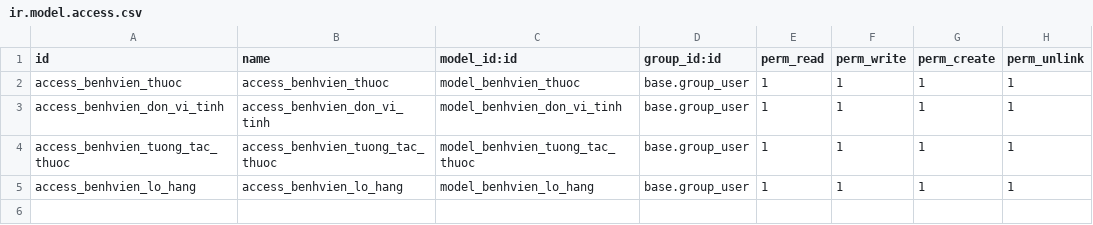
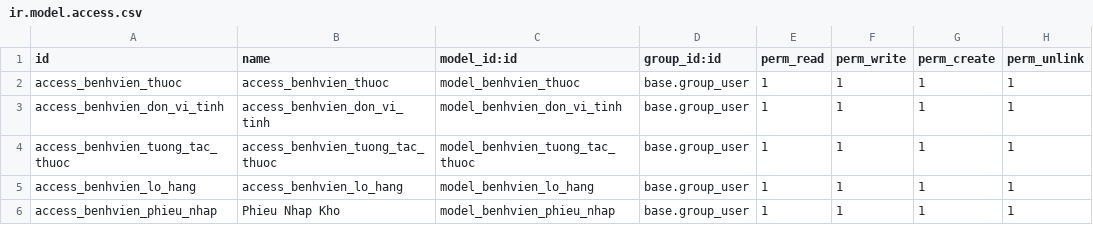
Before and after one commit to trungkien2543/hospital_management_Odoo, a CSV file: medicine/security/ir.model.access.csv, drawn as a sheet; the diff names each change by its address in the sheet, - before the commit and + after, or states it on an @@ line.

```diff
--- a/medicine/security/ir.model.access.csv
+++ b/medicine/security/ir.model.access.csv
+row 6: access_benhvien_phieu_nhap | Phieu Nhap Kho | model_benhvien_phieu_nhap | base.group_user | 1 | 1 | 1 | 1
```
Also changed, not shown: 10 other files.
